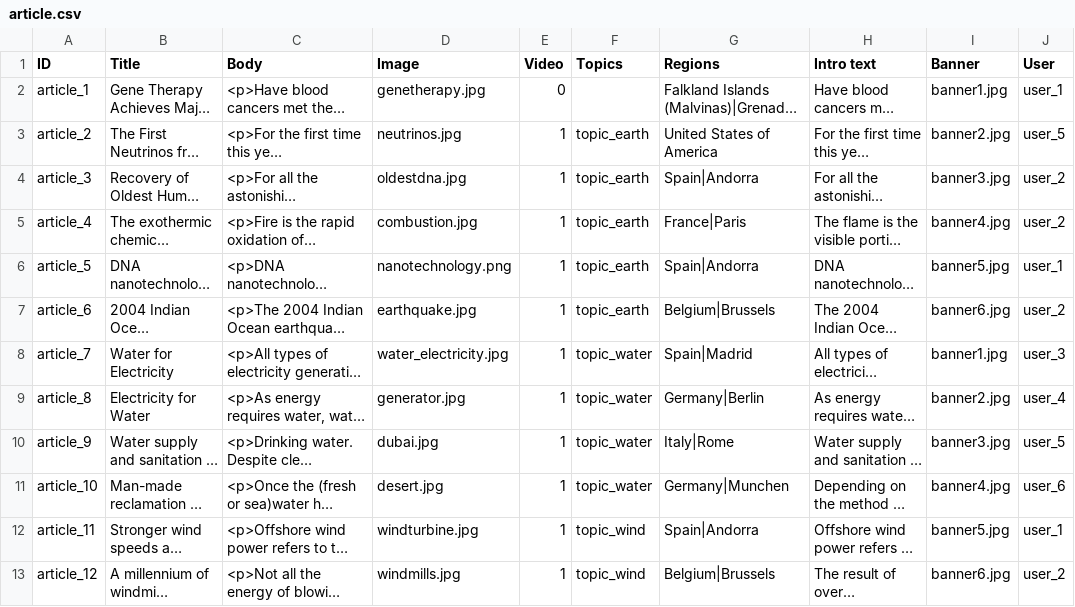
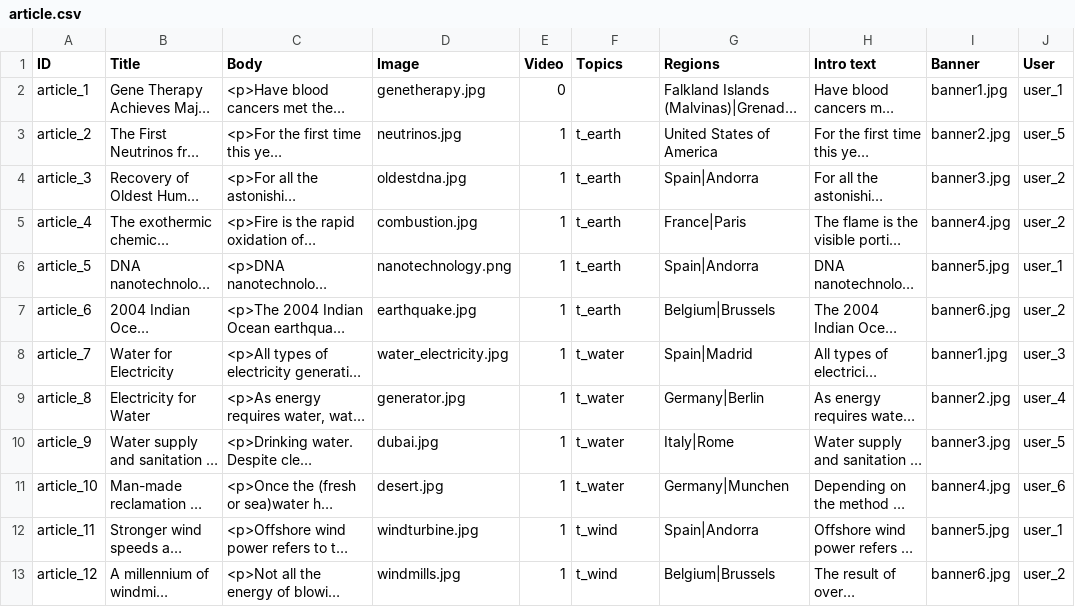
Before and after one commit to capacity4dev/capacity4more, a CSV file: capacity4more/modules/c4m/demo/c4m_demo_content/csv/node/article.csv, drawn as a sheet; long unchanged cells end in …; the diff names each change by its address in the sheet, - before the commit and + after, or states it on an @@ line.

```diff
--- a/capacity4more/modules/c4m/demo/c4m_demo_content/csv/node/article.csv
+++ b/capacity4more/modules/c4m/demo/c4m_demo_content/csv/node/article.csv
-F3:F7 (Topics): topic_earth
+F3:F7 (Topics): t_earth
-F8:F11 (Topics): topic_water
+F8:F11 (Topics): t_water
-F12:F13 (Topics): topic_wind
+F12:F13 (Topics): t_wind
```
Also changed, not shown: capacity4more/modules/c4m/demo/c4m_demo_content/csv/node/project.csv, 1 other file.
